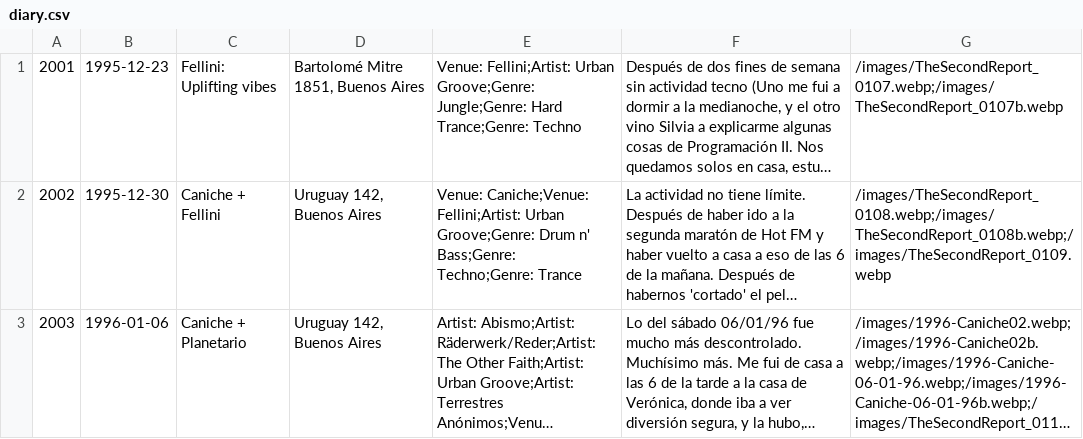
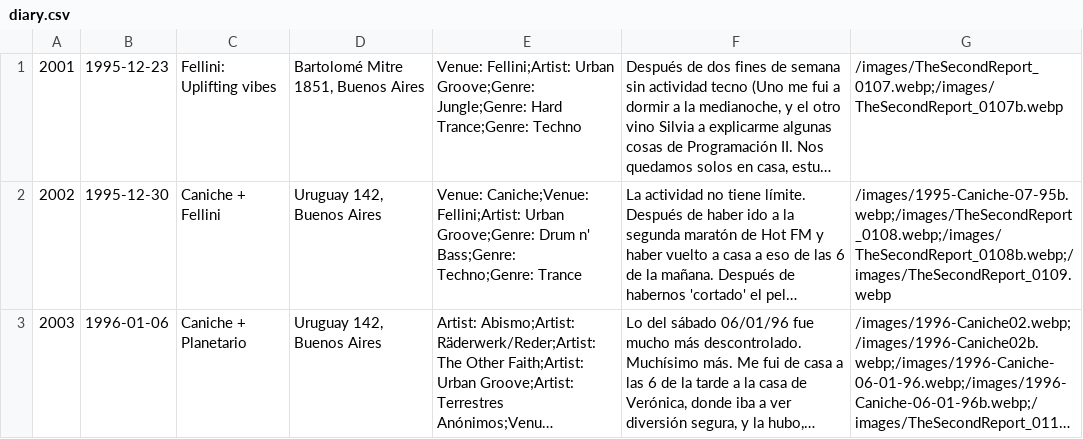
Before and after one commit to juaninatali/90sDiaryViewer, a CSV file: data/diary.csv, drawn as a sheet; only a part is shown; long unchanged cells end in …; the diff covers the shown part only; the diff names each change by its address in the sheet, - before the commit and + after, or states it on an @@ line.

```diff
--- a/data/diary.csv
+++ b/data/diary.csv
-G2: /images/TheSecondReport_0108.webp;/images/TheSecondReport_0108b.webp;/images/TheSecondReport_0109.webp
+G2: /images/1995-Caniche-07-95b.webp;/images/TheSecondReport_0108.webp;/images/TheSecondReport_0108b.webp;/images/TheSecondReport_0109.webp
```
Also changed, not shown: 2 edited cells elsewhere in this file, 1 other file.
